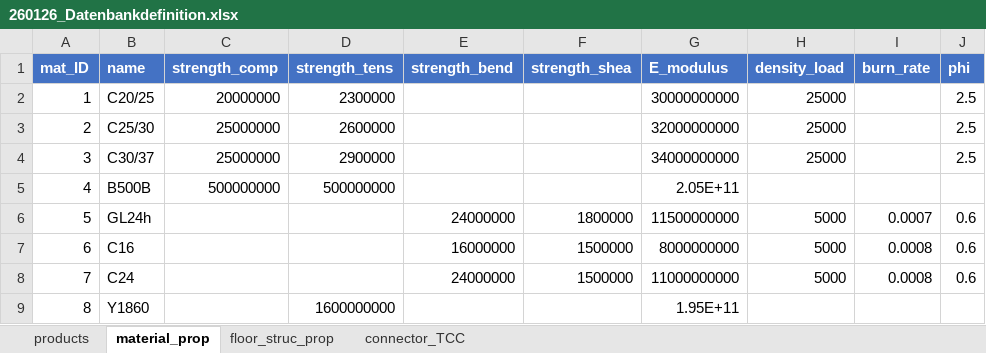
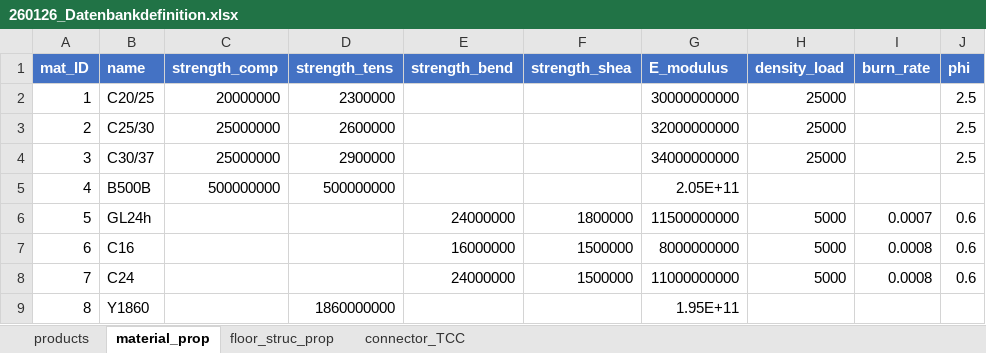
Before and after one commit to gat-dse/SDSD_Bieg, an Excel workbook: Database/260126_Datenbankdefinition.xlsx, sheet material_prop, drawn as a sheet; values as stored, in another font and other column widths than the file's, no borders; table styles not drawn; the diff names each change by its address in the sheet, - before the commit and + after, or states it on an @@ line.

```diff
--- a/Database/260126_Datenbankdefinition.xlsx (sheet material_prop)
+++ b/Database/260126_Datenbankdefinition.xlsx (sheet material_prop)
-D9 (strength_tens): 1600000000
+D9 (strength_tens): 1860000000
```
Also changed, not shown: 1 other file.
